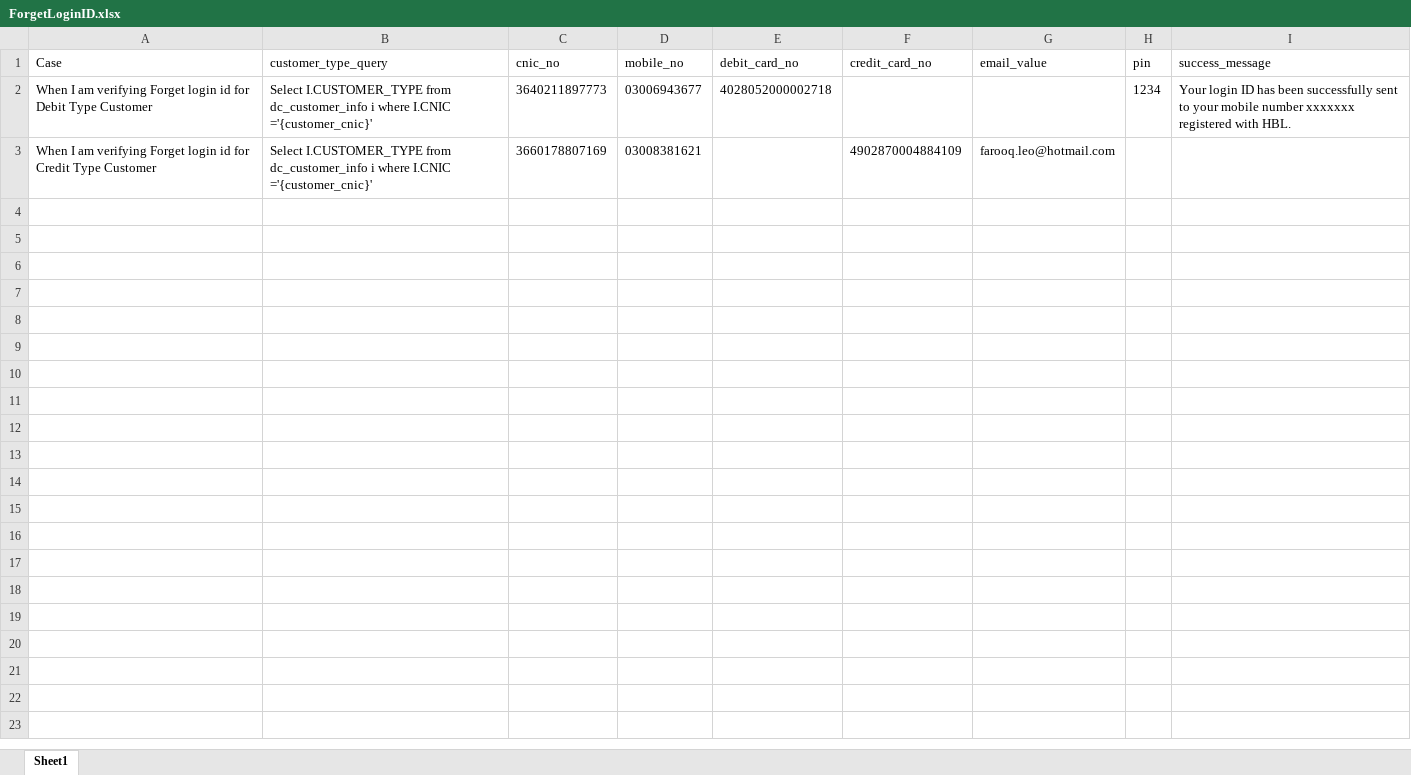
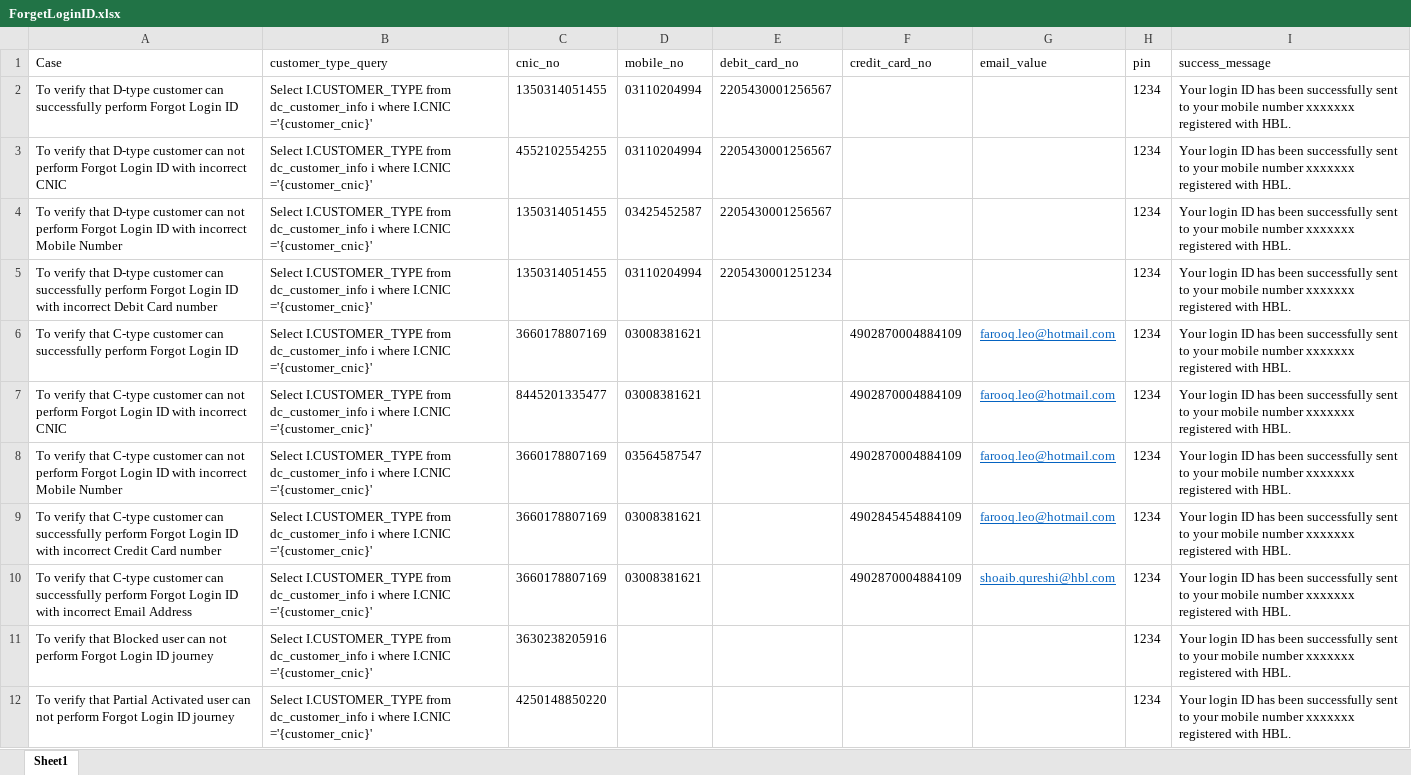
Before and after one commit to MojizMehdi/MojizMehdi, an Excel workbook: HBLAutomationWeb/Resources/Feature/InternetBanking/Data/ForgetLoginID.xlsx, sheet Sheet1, drawn as a sheet; values as stored, in another font and other column widths than the file's, no borders; removed rows and columns are numbered as before the commit, all else as after; the diff names each change by its address in the sheet, - before the commit and + after, or states it on an @@ line.

```diff
--- a/HBLAutomationWeb/Resources/Feature/InternetBanking/Data/ForgetLoginID.xlsx (sheet Sheet1)
+++ b/HBLAutomationWeb/Resources/Feature/InternetBanking/Data/ForgetLoginID.xlsx (sheet Sheet1)
-row 2: When I am verifying Forget login id for Debit Type Customer | Select I.CUSTOMER_TYPE from dc_customer_info i where I.CNIC ='{customer_cnic}' | 3640211897773 | 03006943677 | 4028052000002718 |  |  | 1234 | Your login ID has been successfully sent to your mobile number xxxxxxx registered with HBL.
+row 2: To verify that D-type customer can successfully perform Forgot Login ID | Select I.CUSTOMER_TYPE from dc_customer_info i where I.CNIC ='{customer_cnic}' | 1350314051455 | 03110204994 | 2205430001256567 |  |  | 1234 | Your login ID has been successfully sent to your mobile number xxxxxxx registered with HBL.
+row 3: To verify that D-type customer can not perform Forgot Login ID with incorrect CNIC | Select I.CUSTOMER_TYPE from dc_customer_info i where I.CNIC ='{customer_cnic}' | 4552102554255 | 03110204994 | 2205430001256567 |  |  | 1234 | Your login ID has been successfully sent to your mobile number xxxxxxx registered with HBL.
+row 4: To verify that D-type customer can not perform Forgot Login ID with incorrect Mobile Number | Select I.CUSTOMER_TYPE from dc_customer_info i where I.CNIC ='{customer_cnic}' | 1350314051455 | 03425452587 | 2205430001256567 |  |  | 1234 | Your login ID has been successfully sent to your mobile number xxxxxxx registered with HBL.
+row 5: To verify that D-type customer can successfully perform Forgot Login ID with incorrect Debit Card number | Select I.CUSTOMER_TYPE from dc_customer_info i where I.CNIC ='{customer_cnic}' | 1350314051455 | 03110204994 | 2205430001251234 |  |  | 1234 | Your login ID has been successfully sent to your mobile number xxxxxxx registered with HBL.
-A6 (Case): When I am verifying Forget login id for Credit Type Customer
+A6 (Case): To verify that C-type customer can successfully perform Forgot Login ID
@@ G6 underline: off → on, text colour: black → #0563C1 @@
-H6 (pin): (empty)
+H6 (pin): 1234
-I6 (success_message): (empty)
+I6 (success_message): Your login ID has been successfully sent to your mobile number xxxxxxx registered with HBL.
+row 7: To verify that C-type customer can not perform Forgot Login ID with incorrect CNIC | Select I.CUSTOMER_TYPE from dc_customer_info i where I.CNIC ='{customer_cnic}' | 8445201335477 | 03008381621 |  | 4902870004884109 | farooq.leo@hotmail.com | 1234 | Your login ID has been successfully sent to your mobile number xxxxxxx registered with HBL.
+row 8: To verify that C-type customer can not perform Forgot Login ID with incorrect Mobile Number | Select I.CUSTOMER_TYPE from dc_customer_info i where I.CNIC ='{customer_cnic}' | 3660178807169 | 03564587547 |  | 4902870004884109 | farooq.leo@hotmail.com | 1234 | Your login ID has been successfully sent to your mobile number xxxxxxx registered with HBL.
+row 9: To verify that C-type customer can successfully perform Forgot Login ID with incorrect Credit Card number | Select I.CUSTOMER_TYPE from dc_customer_info i where I.CNIC ='{customer_cnic}' | 3660178807169 | 03008381621 |  | 4902845454884109 | farooq.leo@hotmail.com | 1234 | Your login ID has been successfully sent to your mobile number xxxxxxx registered with HBL.
+row 10: To verify that C-type customer can successfully perform Forgot Login ID with incorrect Email Address | Select I.CUSTOMER_TYPE from dc_customer_info i where I.CNIC ='{customer_cnic}' | 3660178807169 | 03008381621 |  | 4902870004884109 | shoaib.qureshi@hbl.com | 1234 | Your login ID has been successfully sent to your mobile number xxxxxxx registered with HBL.
+row 11: To verify that Blocked user can not perform Forgot Login ID journey | Select I.CUSTOMER_TYPE from dc_customer_info i where I.CNIC ='{customer_cnic}' | 3630238205916 |  |  |  |  | 1234 | Your login ID has been successfully sent to your mobile number xxxxxxx registered with HBL.
+row 12: To verify that Partial Activated user can not perform Forgot Login ID journey | Select I.CUSTOMER_TYPE from dc_customer_info i where I.CNIC ='{customer_cnic}' | 4250148850220 |  |  |  |  | 1234 | Your login ID has been successfully sent to your mobile number xxxxxxx registered with HBL.
```
Also changed, not shown: HBLAutomationWeb/Resources/Feature/InternetBanking/Data/BeneEditing.xlsx, HBLAutomationWeb/Resources/Feature/InternetBanking/Data/ChangeLoginID.xlsx, 57 other files.
